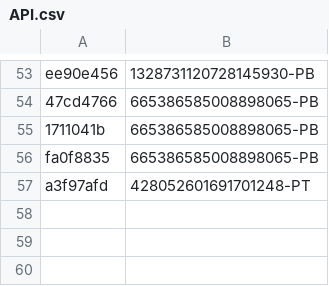
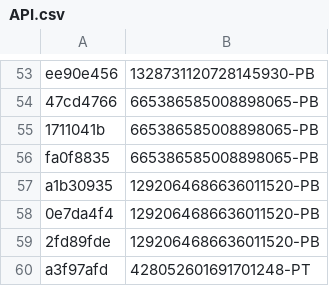
Before and after one commit to vertex-peak/API, a CSV file: API.csv, drawn as a sheet; only a part is shown, gaps mark what is left out; the diff names each change by its address in the sheet, - before the commit and + after, or states it on an @@ line.

Commit message:
Update API.csv

```diff
--- a/API.csv
+++ b/API.csv
+row 57: a1b30935 | 1292064686636011520-PB
+row 58: 0e7da4f4 | 1292064686636011520-PB
+row 59: 2fd89fde | 1292064686636011520-PB
```
